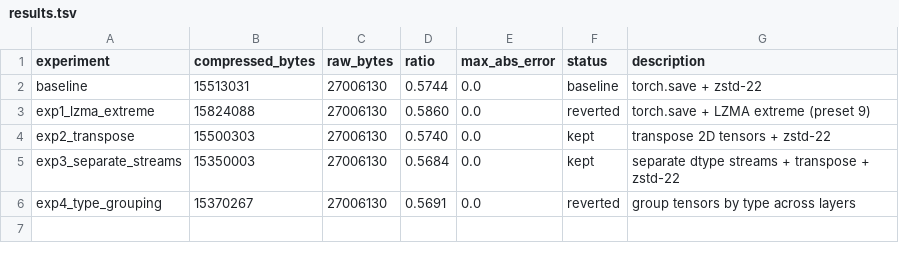
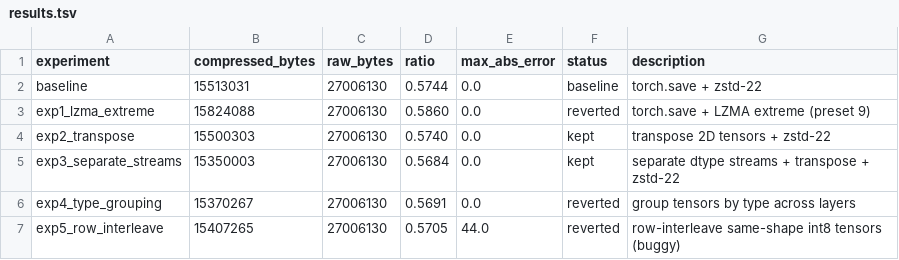
Before and after one commit to joyceyan/serialization_playground, a TSV file: results.tsv, drawn as a sheet; the diff names each change by its address in the sheet, - before the commit and + after, or states it on an @@ line.

```diff
--- a/results.tsv
+++ b/results.tsv
+row 7: exp5_row_interleave | 15407265 | 27006130 | 0.5705 | 44.0 | reverted | row-interleave same-shape int8 tensors (buggy)
```
Also changed, not shown: 1 other file.
